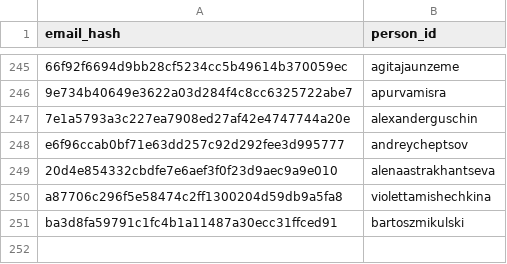
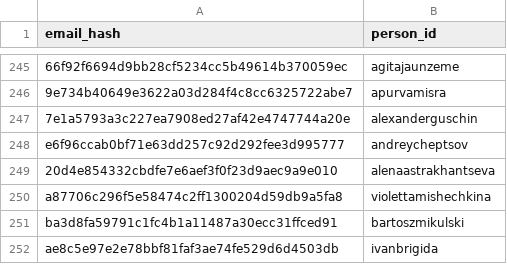
Before and after one commit to RevathyRamalingam/datatalksclub.github.io, a CSV file: scripts/data/hashes.csv, drawn as a sheet; only a part is shown, gaps mark what is left out; the diff names each change by its address in the sheet, - before the commit and + after, or states it on an @@ line.

Commit message:
Update hashes.csv

```diff
--- a/scripts/data/hashes.csv
+++ b/scripts/data/hashes.csv
+row 252: ae8c5e97e2e78bbf81faf3ae74fe529d6d4503db | ivanbrigida
```
